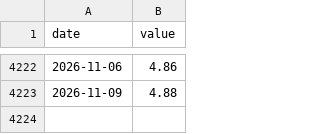
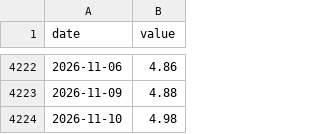
Before and after one commit to 964583194/ratio-signal, a CSV file: data/raw/us10y.csv, drawn as a sheet; only a part is shown, gaps mark what is left out.

```diff
--- a/data/raw/us10y.csv
+++ b/data/raw/us10y.csv
@@ -4223 +4223,2 @@ date,value
 2026-11-09,4.88
+2026-11-10,4.98
```
Also changed, not shown: 17 other files.
